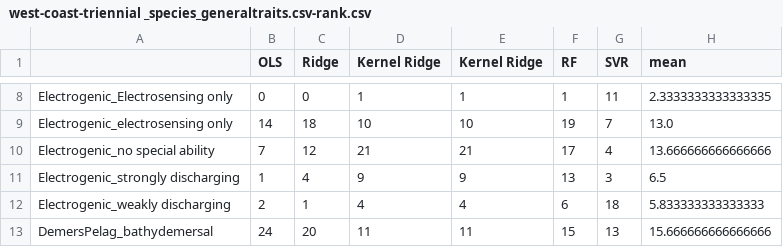
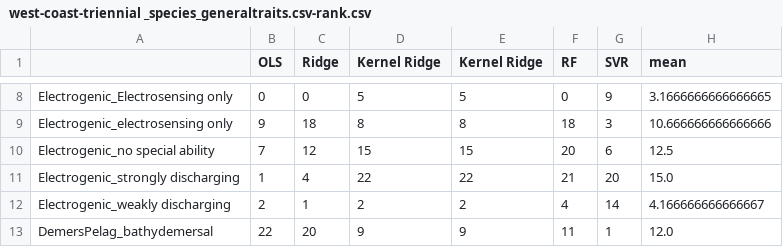
Before and after one commit to HuckleyLab/cc_traits, a CSV file: code/west-coast-triennial _species_generaltraits.csv-rank.csv, drawn as a sheet; only a part is shown, gaps mark what is left out; the diff covers the shown part only; the diff names each change by its address in the sheet, - before the commit and + after, or states it on an @@ line.

```diff
--- a/code/west-coast-triennial _species_generaltraits.csv-rank.csv
+++ b/code/west-coast-triennial _species_generaltraits.csv-rank.csv
-D8 (Kernel Ridge): 1
+D8 (Kernel Ridge): 5
-E8 (Kernel Ridge): 1
+E8 (Kernel Ridge): 5
-F8 (RF): 1
+F8 (RF): 0
-G8 (SVR): 11
+G8 (SVR): 9
-H8 (mean): 2.3333333333333335
+H8 (mean): 3.1666666666666665
-B9 (OLS): 14
+B9 (OLS): 9
-D9 (Kernel Ridge): 10
+D9 (Kernel Ridge): 8
-E9 (Kernel Ridge): 10
+E9 (Kernel Ridge): 8
-F9 (RF): 19
+F9 (RF): 18
-G9 (SVR): 7
+G9 (SVR): 3
-H9 (mean): 13.0
+H9 (mean): 10.666666666666666
-D10 (Kernel Ridge): 21
+D10 (Kernel Ridge): 15
-E10 (Kernel Ridge): 21
+E10 (Kernel Ridge): 15
-F10 (RF): 17
+F10 (RF): 20
-G10 (SVR): 4
+G10 (SVR): 6
-H10 (mean): 13.666666666666666
+H10 (mean): 12.5
-D11 (Kernel Ridge): 9
+D11 (Kernel Ridge): 22
-E11 (Kernel Ridge): 9
+E11 (Kernel Ridge): 22
-F11 (RF): 13
+F11 (RF): 21
-G11 (SVR): 3
+G11 (SVR): 20
-H11 (mean): 6.5
+H11 (mean): 15.0
-D12 (Kernel Ridge): 4
+D12 (Kernel Ridge): 2
-E12 (Kernel Ridge): 4
+E12 (Kernel Ridge): 2
-F12 (RF): 6
+F12 (RF): 4
-G12 (SVR): 18
+G12 (SVR): 14
-H12 (mean): 5.833333333333333
+H12 (mean): 4.166666666666667
-B13 (OLS): 24
+B13 (OLS): 22
-D13 (Kernel Ridge): 11
+D13 (Kernel Ridge): 9
-E13 (Kernel Ridge): 11
+E13 (Kernel Ridge): 9
-F13 (RF): 15
+F13 (RF): 11
-G13 (SVR): 13
+G13 (SVR): 1
-H13 (mean): 15.666666666666666
+H13 (mean): 12.0
```
Also changed, not shown: 102 edited cells elsewhere in this file, 16 other files.
